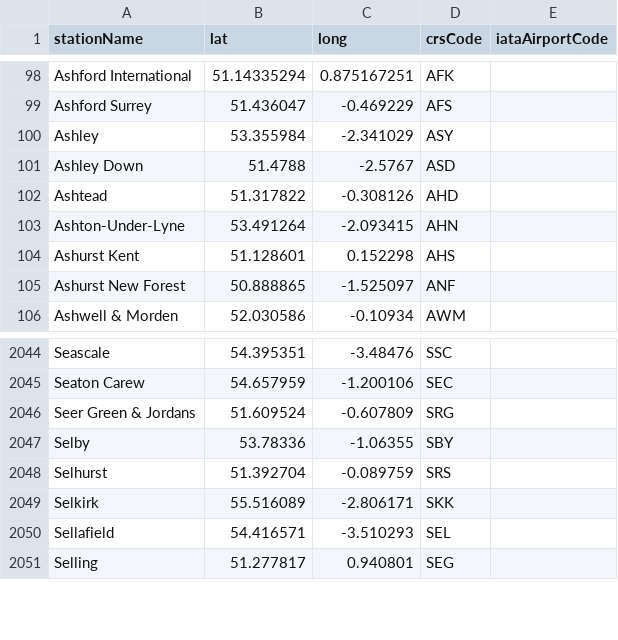
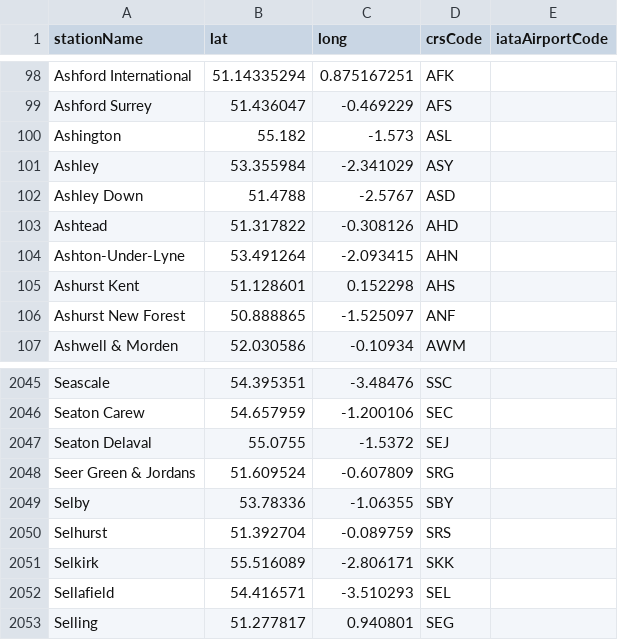
Before and after one commit to davwheat/uk-railway-stations, a CSV file: stations.csv, drawn as a sheet; only a part is shown, gaps mark what is left out; the diff names each change by its address in the sheet, - before the commit and + after, or states it on an @@ line.

Commit message:
feat: add new northumberland line stations

```diff
--- a/stations.csv
+++ b/stations.csv
+row 100: Ashington | 55.182 | -1.573 | ASL
+row 2047: Seaton Delaval | 55.0755 | -1.5372 | SEJ
```
